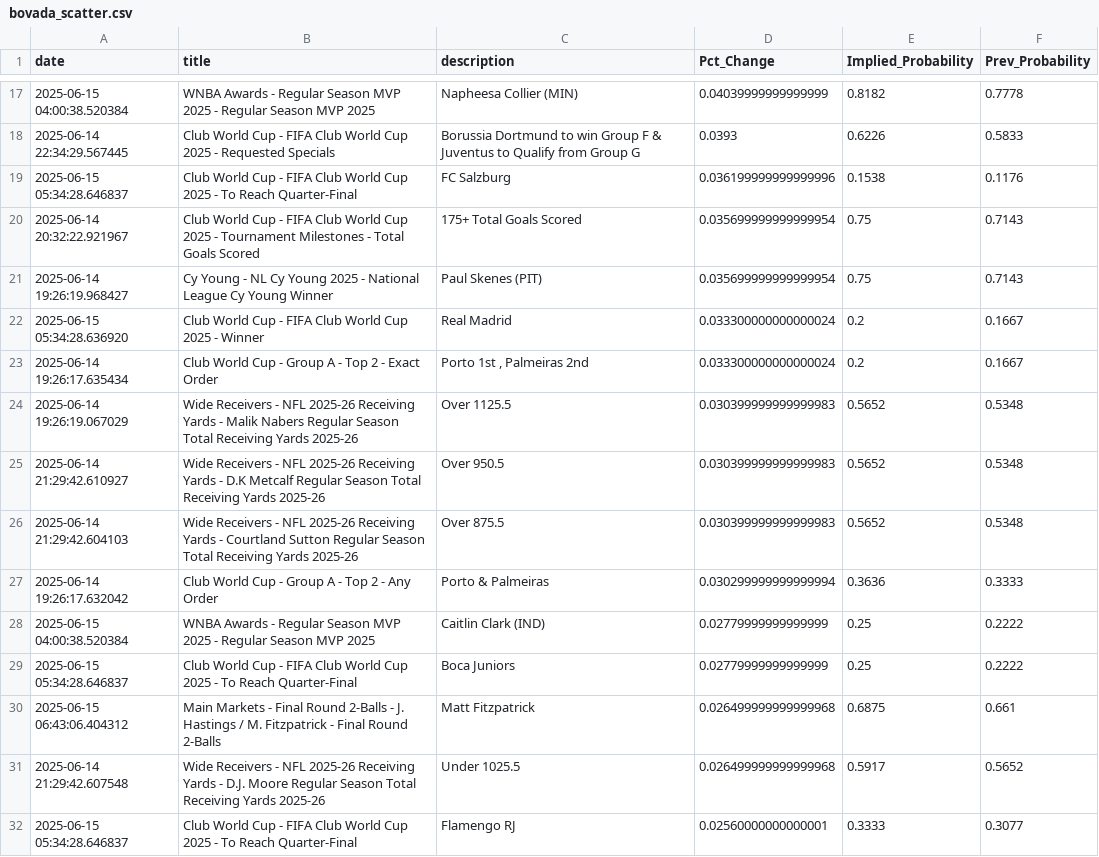
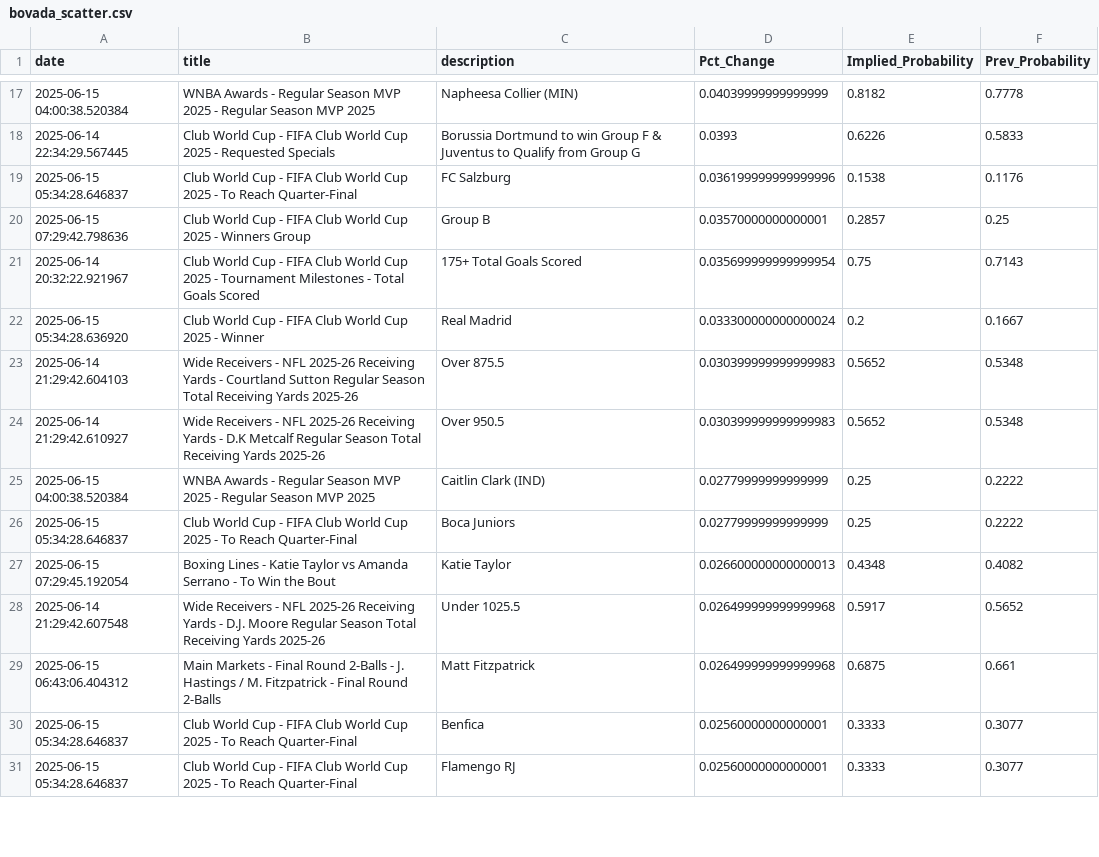
Before and after one commit to aaroncolesmith/data_bovada, a CSV file: data/bovada_scatter.csv, drawn as a sheet; only a part is shown, gaps mark what is left out; the diff covers the shown part only.

Commit message:
Update data

```diff
--- a/data/bovada_scatter.csv
+++ b/data/bovada_scatter.csv
@@ -19,14 +19,13 @@ date,title,description,Pct_Change,Implied_Probability,Prev_Probability
 2025-06-15 05:34:28.646837,Club World Cup - FIFA Club World Cup 2025 - To Reach Quarter-Final,FC Salzburg,0.036199999999999996,0.1538,0.1176
+2025-06-15 07:29:42.798636,Club World Cup - FIFA Club World Cup 2025 - Winners Group,Group B,0.03570000000000001,0.2857,0.25
 2025-06-14 20:32:22.921967,Club World Cup - FIFA Club World Cup 2025 - Tournament Milestones - Total Goals Scored,175+ Total Goals Scored,0.035699999999999954,0.75,0.7143
-2025-06-14 19:26:19.968427,Cy Young - NL Cy Young 2025 - National League Cy Young Winner,Paul Skenes (PIT),0.035699999999999954,0.75,0.7143
 2025-06-15 05:34:28.636920,Club World Cup - FIFA Club World Cup 2025 - Winner,Real Madrid,0.033300000000000024,0.2,0.1667
-2025-06-14 19:26:17.635434,Club World Cup - Group A - Top 2 - Exact Order,"Porto 1st , Palmeiras 2nd",0.033300000000000024,0.2,0.1667
-2025-06-14 19:26:19.067029,Wide Receivers - NFL 2025-26 Receiving Yards - Malik Nabers Regular Season Total Receiving Yards 2025-26,Over 1125.5,0.030399999999999983,0.5652,0.5348
+2025-06-14 21:29:42.604103,Wide Receivers - NFL 2025-26 Receiving Yards - Courtland Sutton Regular Season Total Receiving Yards 2025-26,Over 875.5,0.030399999999999983,0.5652,0.5348
 2025-06-14 21:29:42.610927,Wide Receivers - NFL 2025-26 Receiving Yards - D.K Metcalf Regular Season Total Receiving Yards 2025-26,Over 950.5,0.030399999999999983,0.5652,0.5348
-2025-06-14 21:29:42.604103,Wide Receivers - NFL 2025-26 Receiving Yards - Courtland Sutton Regular Season Total Receiving Yards 2025-26,Over 875.5,0.030399999999999983,0.5652,0.5348
-2025-06-14 19:26:17.632042,Club World Cup - Group A - Top 2 - Any Order,Porto & Palmeiras,0.030299999999999994,0.3636,0.3333
 2025-06-15 04:00:38.520384,WNBA Awards - Regular Season MVP 2025 - Regular Season MVP 2025,Caitlin Clark (IND),0.02779999999999999,0.25,0.2222
 2025-06-15 05:34:28.646837,Club World Cup - FIFA Club World Cup 2025 - To Reach Quarter-Final,Boca Juniors,0.02779999999999999,0.25,0.2222
+2025-06-15 07:29:45.192054,Boxing Lines - Katie Taylor vs Amanda Serrano - To Win the Bout,Katie Taylor,0.026600000000000013,0.4348,0.4082
+2025-06-14 21:29:42.607548,Wide Receivers - NFL 2025-26 Receiving Yards - D.J. Moore Regular Season Total Receiving Yards 2025-26,Under 1025.5,0.026499999999999968,0.5917,0.5652
 2025-06-15 06:43:06.404312,Main Markets - Final Round 2-Balls - J. Hastings / M. Fitzpatrick - Final Round 2-Balls,Matt Fitzpatrick,0.026499999999999968,0.6875,0.661
-2025-06-14 21:29:42.607548,Wide Receivers - NFL 2025-26 Receiving Yards - D.J. Moore Regular Season Total Receiving Yards 2025-26,Under 1025.5,0.026499999999999968,0.5917,0.5652
+2025-06-15 05:34:28.646837,Club World Cup - FIFA Club World Cup 2025 - To Reach Quarter-Final,Benfica,0.02560000000000001,0.3333,0.3077
 2025-06-15 05:34:28.646837,Club World Cup - FIFA Club World Cup 2025 - To Reach Quarter-Final,Flamengo RJ,0.02560000000000001,0.3333,0.3077
```
Also changed, not shown: 11 added rows, 5 removed rows, 4 moved rows and 3 edited cells elsewhere in this file, 1 other file.
